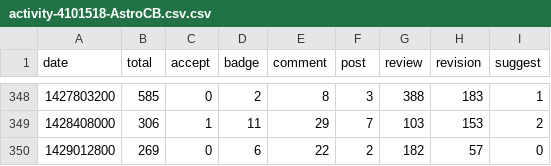
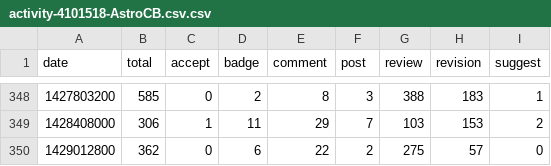
Before and after one commit to JC3/SO2015ActivityProfiles, a CSV file: data/combined/activity-4101518-AstroCB.csv.csv, drawn as a sheet; only a part is shown, gaps mark what is left out.

```diff
--- a/data/combined/activity-4101518-AstroCB.csv.csv
+++ b/data/combined/activity-4101518-AstroCB.csv.csv
@@ -349,2 +349,2 @@ date,total,accept,badge,comment,post,review,revision,suggest
 1428408000,306,1,11,29,7,103,153,2
-1429012800,269,0,6,22,2,182,57,0
+1429012800,362,0,6,22,2,275,57,0
```
Also changed, not shown: data/combined/activity-142343-Paresh Mayani.csv.csv, data/combined/activity-1424245-Benjamin Gruenbaum.csv.csv, 21 other files.
